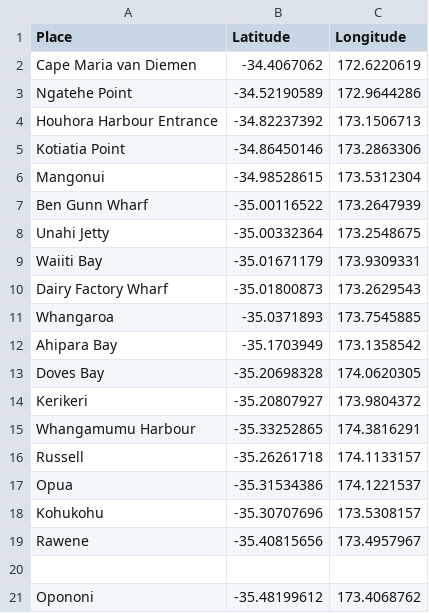
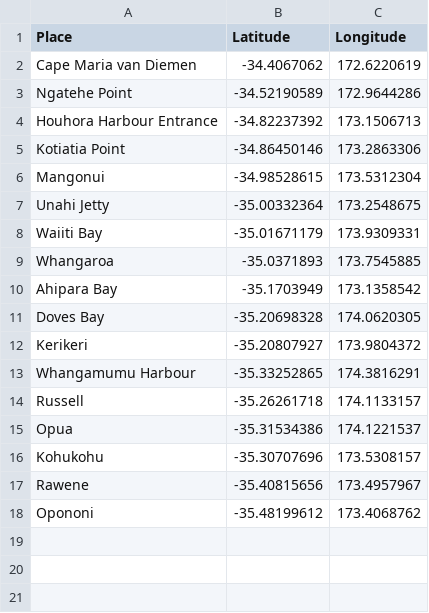
Before and after one commit to almokinsgov/NZSHAPE, a CSV file: Testing/Tides - Tides.csv, drawn as a sheet.

```diff
--- a/Testing/Tides - Tides.csv
+++ b/Testing/Tides - Tides.csv
@@ -6,6 +6,4 @@ Kotiatia Point,-34.86450146,173.2863306
 Mangonui,-34.98528615,173.5312304
-Ben Gunn Wharf,-35.00116522,173.2647939
 Unahi Jetty,-35.00332364,173.2548675
 Waiiti Bay,-35.01671179,173.9309331
-Dairy Factory Wharf,-35.01800873,173.2629543
 Whangaroa,-35.0371893,173.7545885
@@ -19,3 +17,2 @@ Kohukohu,-35.30707696,173.5308157
 Rawene,-35.40815656,173.4957967
-
 Opononi,-35.48199612,173.4068762
```
